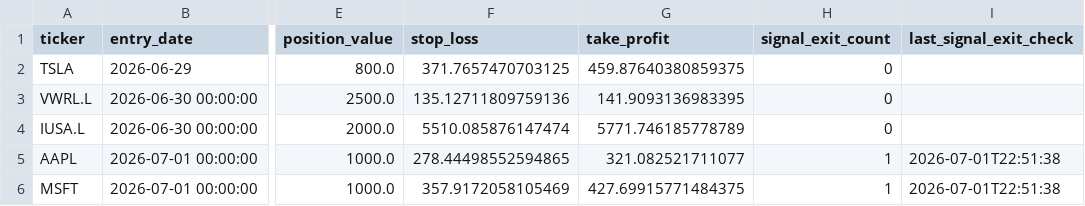
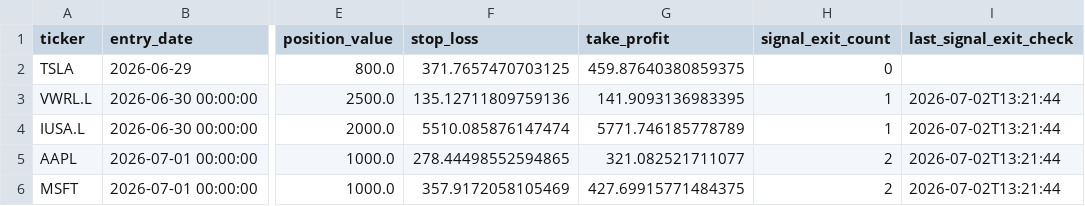
Before and after one commit to garnerquant/garner-quant, a CSV file: paper_portfolio_v3.csv, drawn as a sheet; only a part is shown, gaps mark what is left out; the diff names each change by its address in the sheet, - before the commit and + after, or states it on an @@ line.

```diff
--- a/paper_portfolio_v3.csv
+++ b/paper_portfolio_v3.csv
-H3:H4 (signal_exit_count): 0
+H3:H4 (signal_exit_count): 1
-I3:I4 (last_signal_exit_check): (empty)
+I3:I4 (last_signal_exit_check): 2026-07-02T13:21:44
-H5:H6 (signal_exit_count): 1
+H5:H6 (signal_exit_count): 2
-I5:I6 (last_signal_exit_check): 2026-07-01T22:51:38
+I5:I6 (last_signal_exit_check): 2026-07-02T13:21:44
```
Also changed, not shown: holdings_report.csv, paper_30_day_tracker.csv, 3 other files.
